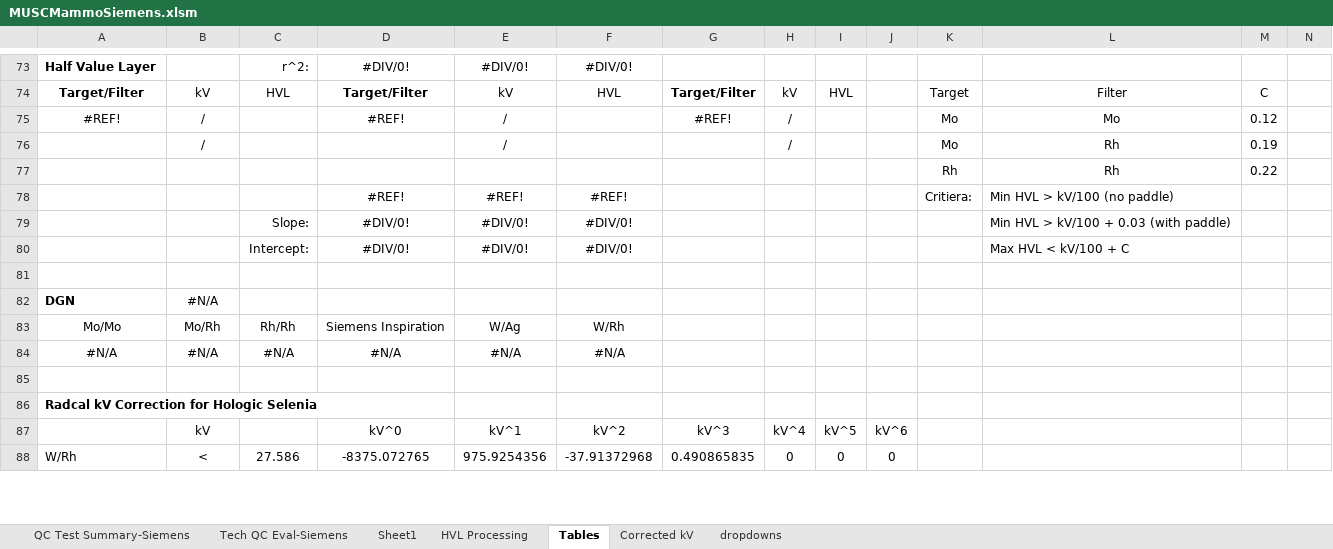
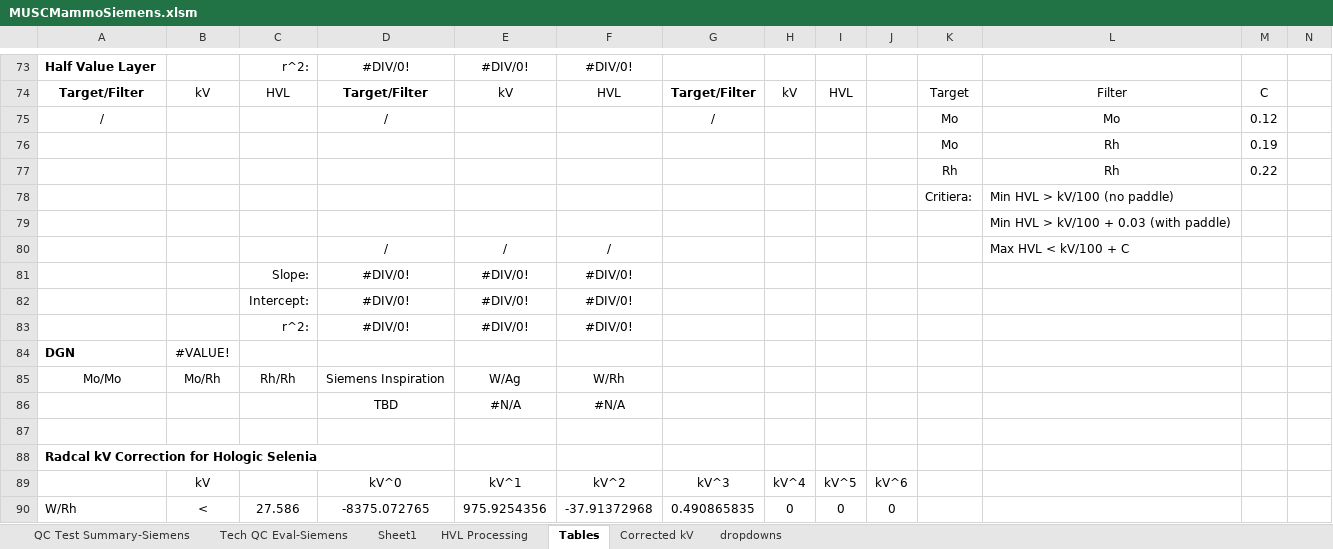
Before and after one commit to imabug/EquipTestingSpreadsheets, an Excel workbook: MUSCMammoSiemens.xlsm, sheet Tables, drawn as a sheet; only a part is shown, gaps mark what is left out; values as stored, in another font and other column widths than the file's, no borders; removed rows and columns are numbered as before the commit, all else as after; rows hold the shown columns only; the diff names each change by its address in the sheet, - before the commit and + after, or states it on an @@ line.

```diff
--- a/MUSCMammoSiemens.xlsm (sheet Tables)
+++ b/MUSCMammoSiemens.xlsm (sheet Tables)
-row 75: #REF! | / |  | #REF! | / |  | #REF! | / |  |  | Mo | Mo | 0.12
-row 76:  | / |  |  | / |  |  | / |  |  | Mo | Rh | 0.19
+row 75: / |  |  | / |  |  | / |  |  |  | Mo | Mo | 0.12
+row 76:  |  |  |  |  |  |  |  |  |  | Mo | Rh | 0.19
-row 78:  |  |  | #REF! | #REF! | #REF! |  |  |  |  | Critiera: | Min HVL > kV/100 (no paddle)
+row 78:  |  |  |  |  |  |  |  |  |  | Critiera: | Min HVL > kV/100 (no paddle)
+row 79:  |  |  |  |  |  |  |  |  |  |  | Min HVL > kV/100 + 0.03 (with paddle)
+row 80:  |  |  | / | / | / |  |  |  |  |  | Max HVL < kV/100 + C
-L81: Min HVL > kV/100 + 0.03 (with paddle)
+L81: (empty)
-L82: Max HVL < kV/100 + C
+L82: (empty)
-row 83: (empty)
+row 83:  |  | r^2: | #DIV/0! | #DIV/0! | #DIV/0!
-B84: #N/A
+B84: #VALUE!
-row 84: #N/A | #N/A | #N/A | #N/A | #N/A | #N/A
+row 86:  |  |  | TBD | #N/A | #N/A
```
Also changed, not shown: sheet Sheet1, sheet HVL Processing, sheet QC Test Summary-Siemens, formulas that keep their value, charts or pictures.
